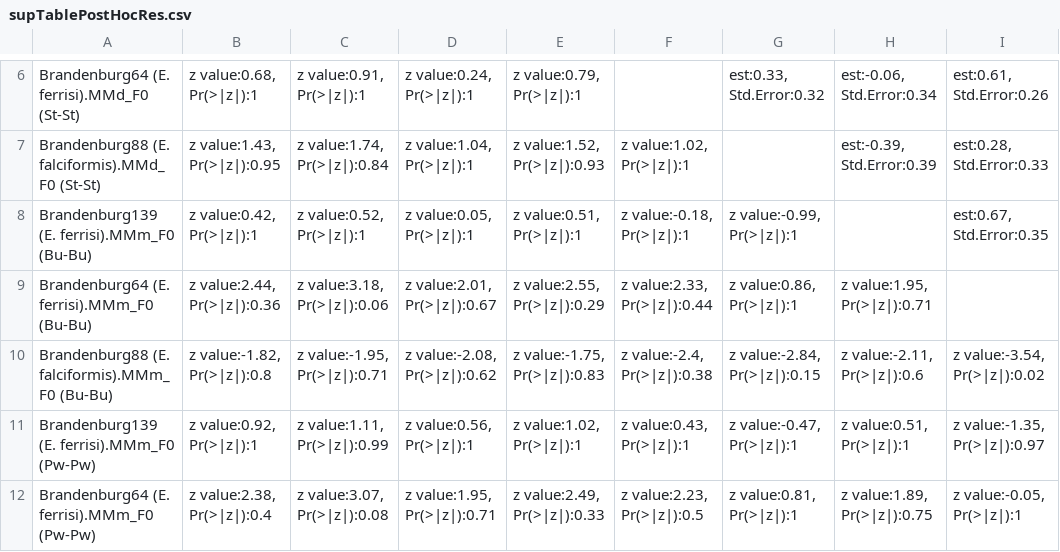
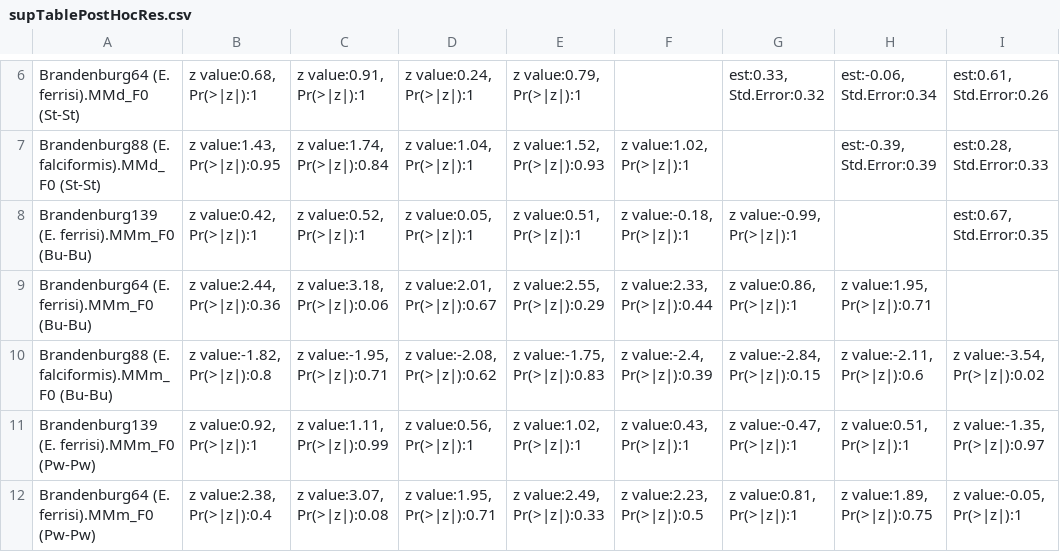
Before and after one commit to alicebalard/Article_RelatedParasitesResTol, a CSV file: figures/supTablePostHocRes.csv, drawn as a sheet; only a part is shown, gaps mark what is left out; the diff names each change by its address in the sheet, - before the commit and + after, or states it on an @@ line.

```diff
--- a/figures/supTablePostHocRes.csv
+++ b/figures/supTablePostHocRes.csv
-F10: z value:-2.4, Pr(>|z|):0.38
+F10: z value:-2.4, Pr(>|z|):0.39
```
Also changed, not shown: 22 other files.
